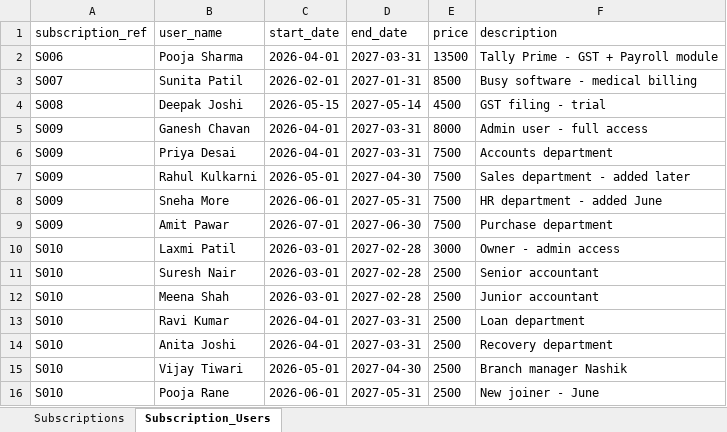
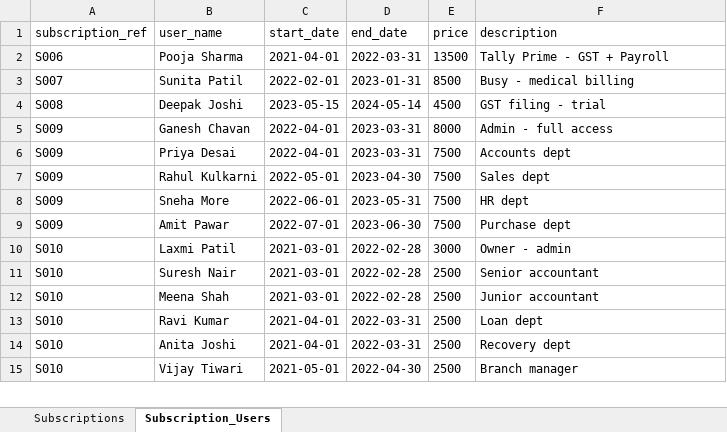
Before and after one commit to ganeshchavan786/subscription-vipl, an Excel workbook: dummy_subscriptions.xlsx, sheet Subscription_Users, drawn as a sheet; only a part is shown; values as stored, in another font and other column widths than the file's, no borders; the diff covers the shown part only; the diff names each change by its address in the sheet, - before the commit and + after, or states it on an @@ line.

Commit message:
Add transaction date, user-based toggle, Excel import for subscriptions

```diff
--- a/dummy_subscriptions.xlsx (sheet Subscription_Users)
+++ b/dummy_subscriptions.xlsx (sheet Subscription_Users)
-C2 (start_date): 2026-04-01
+C2 (start_date): 2021-04-01
-D2 (end_date): 2027-03-31
+D2 (end_date): 2022-03-31
-F2 (description): Tally Prime - GST + Payroll module
+F2 (description): Tally Prime - GST + Payroll
-C3 (start_date): 2026-02-01
+C3 (start_date): 2022-02-01
-D3 (end_date): 2027-01-31
+D3 (end_date): 2023-01-31
-F3 (description): Busy software - medical billing
+F3 (description): Busy - medical billing
-C4 (start_date): 2026-05-15
+C4 (start_date): 2023-05-15
-D4 (end_date): 2027-05-14
+D4 (end_date): 2024-05-14
-C5:C6 (start_date): 2026-04-01
+C5:C6 (start_date): 2022-04-01
-D5:D6 (end_date): 2027-03-31
+D5:D6 (end_date): 2023-03-31
-F5 (description): Admin user - full access
+F5 (description): Admin - full access
-F6 (description): Accounts department
+F6 (description): Accounts dept
-C7 (start_date): 2026-05-01
+C7 (start_date): 2022-05-01
-D7 (end_date): 2027-04-30
+D7 (end_date): 2023-04-30
-F7 (description): Sales department - added later
+F7 (description): Sales dept
-C8 (start_date): 2026-06-01
+C8 (start_date): 2022-06-01
-D8 (end_date): 2027-05-31
+D8 (end_date): 2023-05-31
-F8 (description): HR department - added June
+F8 (description): HR dept
-C9 (start_date): 2026-07-01
+C9 (start_date): 2022-07-01
-D9 (end_date): 2027-06-30
+D9 (end_date): 2023-06-30
-F9 (description): Purchase department
+F9 (description): Purchase dept
-C10:C12 (start_date): 2026-03-01
+C10:C12 (start_date): 2021-03-01
-D10:D12 (end_date): 2027-02-28
+D10:D12 (end_date): 2022-02-28
-F10 (description): Owner - admin access
+F10 (description): Owner - admin
-C13:C14 (start_date): 2026-04-01
+C13:C14 (start_date): 2021-04-01
-D13:D14 (end_date): 2027-03-31
+D13:D14 (end_date): 2022-03-31
-F13 (description): Loan department
+F13 (description): Loan dept
-F14 (description): Recovery department
+F14 (description): Recovery dept
-C15 (start_date): 2026-05-01
+C15 (start_date): 2021-05-01
-D15 (end_date): 2027-04-30
+D15 (end_date): 2022-04-30
-F15 (description): Branch manager Nashik
+F15 (description): Branch manager
-row 16: S010 | Pooja Rane | 2026-06-01 | 2027-05-31 | 2500 | New joiner - June
```
Also changed, not shown: 3 removed rows and 12 edited cells elsewhere in this sheet, sheet Subscriptions, 2 other files.
